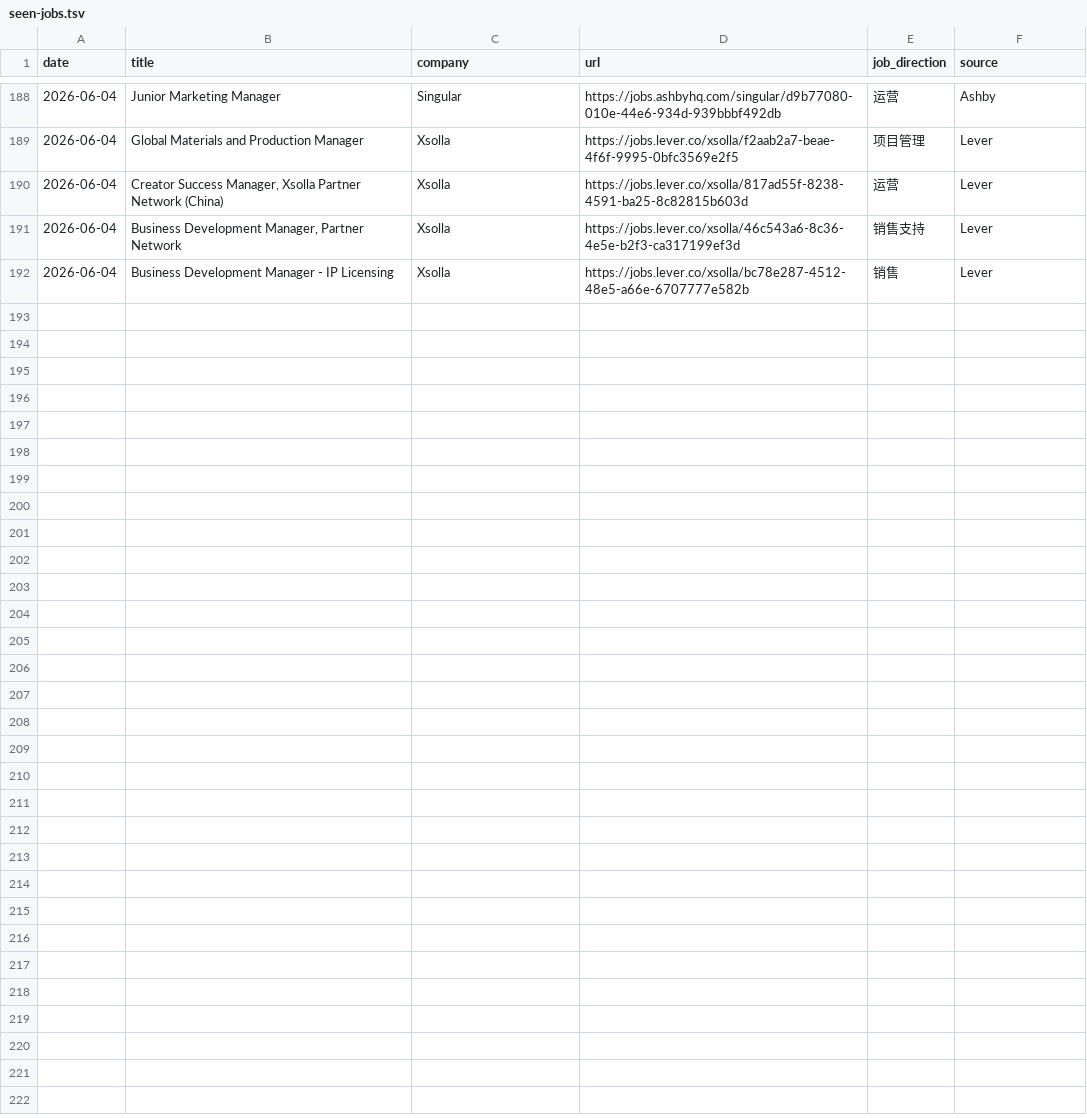
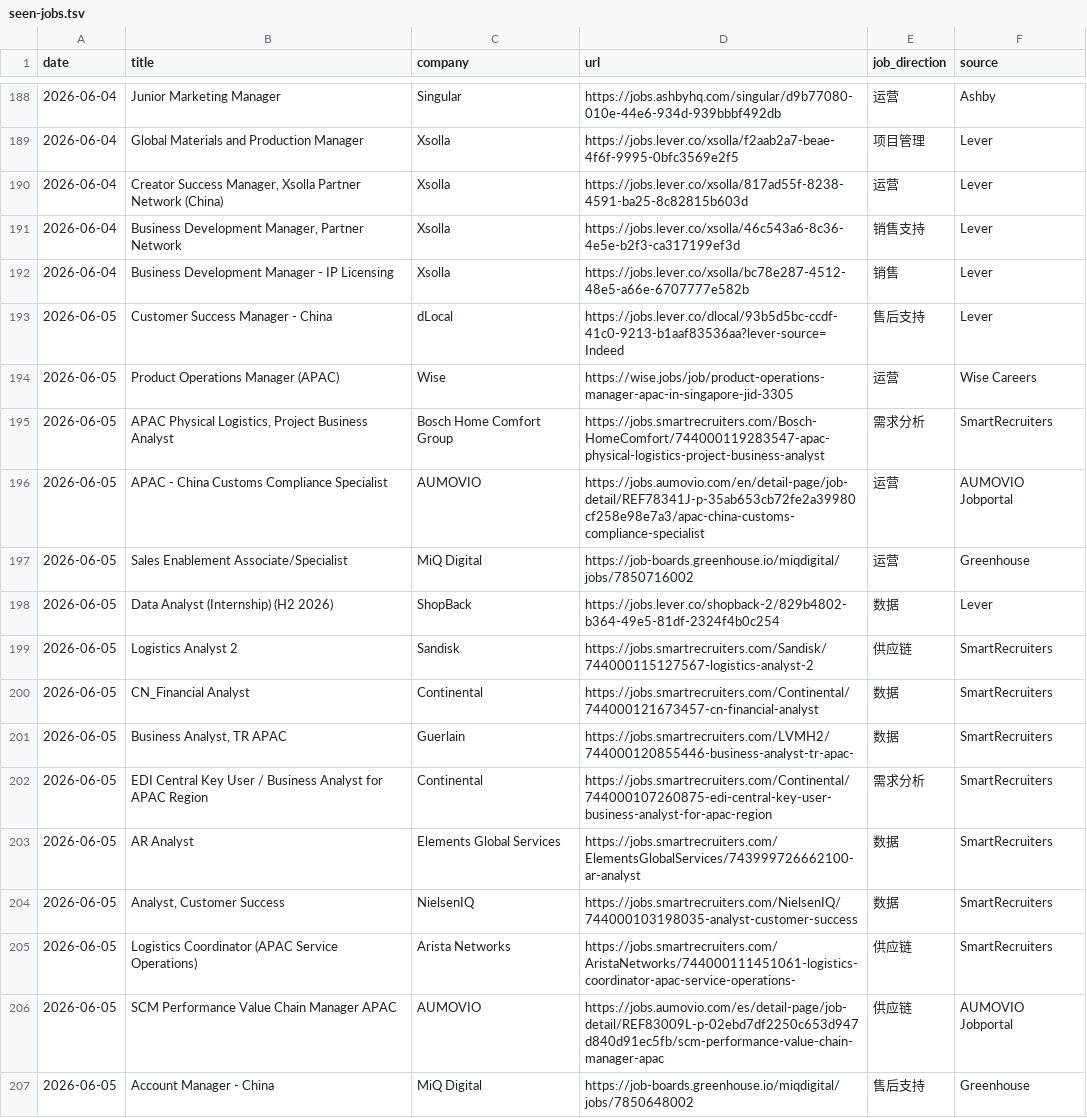
Before and after one commit to LiuKay/find_work, a TSV file: job-picks/seen-jobs.tsv, drawn as a sheet; only a part is shown, gaps mark what is left out; the diff names each change by its address in the sheet, - before the commit and + after, or states it on an @@ line.

```diff
--- a/job-picks/seen-jobs.tsv
+++ b/job-picks/seen-jobs.tsv
+row 193: 2026-06-05 | Customer Success Manager - China | dLocal | https://jobs.lever.co/dlocal/93b5d5bc-ccdf-41c0-9213-b1aaf83536aa?lever-source=Indeed | 售后支持 | Lever
+row 194: 2026-06-05 | Product Operations Manager (APAC) | Wise | https://wise.jobs/job/product-operations-manager-apac-in-singapore-jid-3305 | 运营 | Wise Careers
+row 195: 2026-06-05 | APAC Physical Logistics, Project Business Analyst | Bosch Home Comfort Group | https://jobs.smartrecruiters.com/Bosch-HomeComfort/744000119283547-apac-physical-logistics-project-business-analyst | 需求分析 | SmartRecruiters
+row 196: 2026-06-05 | APAC - China Customs Compliance Specialist | AUMOVIO | https://jobs.aumovio.com/en/detail-page/job-detail/REF78341J-p-35ab653cb72fe2a39980cf258e98e7a3/apac-china-customs-compliance-specialist | 运营 | AUMOVIO Jobportal
+row 197: 2026-06-05 | Sales Enablement Associate/Specialist | MiQ Digital | https://job-boards.greenhouse.io/miqdigital/jobs/7850716002 | 运营 | Greenhouse
+row 198: 2026-06-05 | Data Analyst (Internship) (H2 2026) | ShopBack | https://jobs.lever.co/shopback-2/829b4802-b364-49e5-81df-2324f4b0c254 | 数据 | Lever
+row 199: 2026-06-05 | Logistics Analyst 2 | Sandisk | https://jobs.smartrecruiters.com/Sandisk/744000115127567-logistics-analyst-2 | 供应链 | SmartRecruiters
+row 200: 2026-06-05 | CN_Financial Analyst | Continental | https://jobs.smartrecruiters.com/Continental/744000121673457-cn-financial-analyst | 数据 | SmartRecruiters
+row 201: 2026-06-05 | Business Analyst, TR APAC | Guerlain | https://jobs.smartrecruiters.com/LVMH2/744000120855446-business-analyst-tr-apac- | 数据 | SmartRecruiters
+row 202: 2026-06-05 | EDI Central Key User / Business Analyst for APAC Region | Continental | https://jobs.smartrecruiters.com/Continental/744000107260875-edi-central-key-user-business-analyst-for-apac-region | 需求分析 | SmartRecruiters
+row 203: 2026-06-05 | AR Analyst | Elements Global Services | https://jobs.smartrecruiters.com/ElementsGlobalServices/743999726662100-ar-analyst | 数据 | SmartRecruiters
+row 204: 2026-06-05 | Analyst, Customer Success | NielsenIQ | https://jobs.smartrecruiters.com/NielsenIQ/744000103198035-analyst-customer-success | 数据 | SmartRecruiters
+row 205: 2026-06-05 | Logistics Coordinator (APAC Service Operations) | Arista Networks | https://jobs.smartrecruiters.com/AristaNetworks/744000111451061-logistics-coordinator-apac-service-operations- | 供应链 | SmartRecruiters
+row 206: 2026-06-05 | SCM Performance Value Chain Manager APAC | AUMOVIO | https://jobs.aumovio.com/es/detail-page/job-detail/REF83009L-p-02ebd7df2250c653d947d840d91ec5fb/scm-performance-value-chain-manager-apac | 供应链 | AUMOVIO Jobportal
+row 207: 2026-06-05 | Account Manager - China | MiQ Digital | https://job-boards.greenhouse.io/miqdigital/jobs/7850648002 | 售后支持 | Greenhouse
```
Also changed, not shown: 1 other file.
